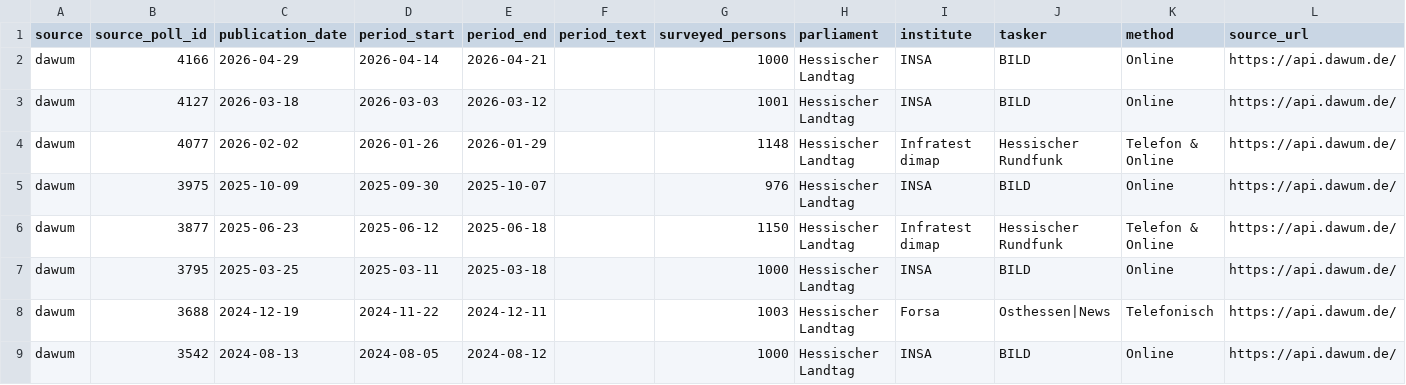
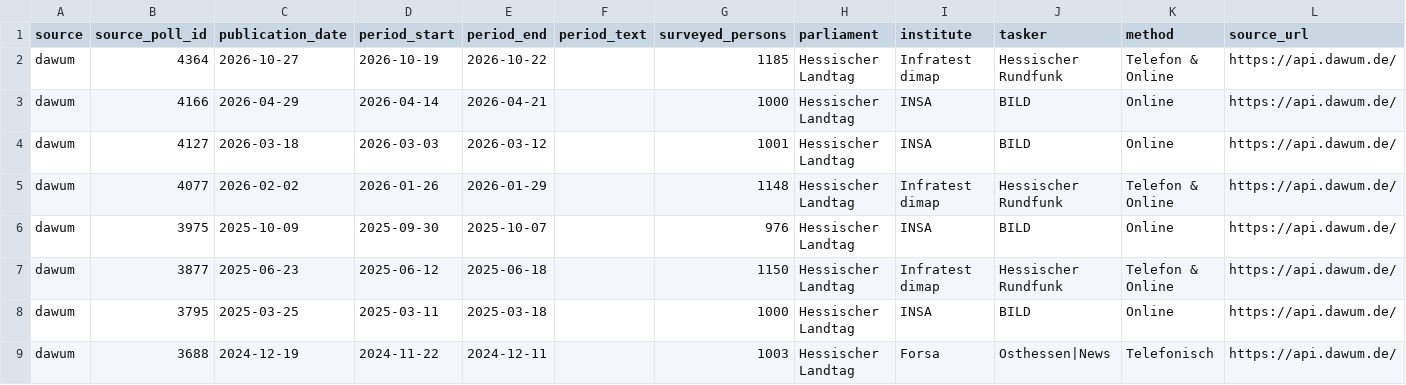
Before and after one commit to deeplook/sonntagsfrage, a CSV file: data/parliaments/landtag/hessen/polls/dawum.csv, drawn as a sheet; only a part is shown; the shorter side is filled out with more unchanged rows; the diff names each change by its address in the sheet, - before the commit and + after, or states it on an @@ line.

```diff
--- a/data/parliaments/landtag/hessen/polls/dawum.csv
+++ b/data/parliaments/landtag/hessen/polls/dawum.csv
+row 2: dawum | 4364 | 2026-10-27 | 2026-10-19 | 2026-10-22 |  | 1185 | Hessischer Landtag | Infratest dimap | Hessischer Rundfunk | Telefon & Online | https://api.dawum.de/
```
Also changed, not shown: data/parliaments/bundestag/polls/dawum.csv, data/parliaments/bundestag/polls/wahlrecht-insa.csv, 8 other files.
